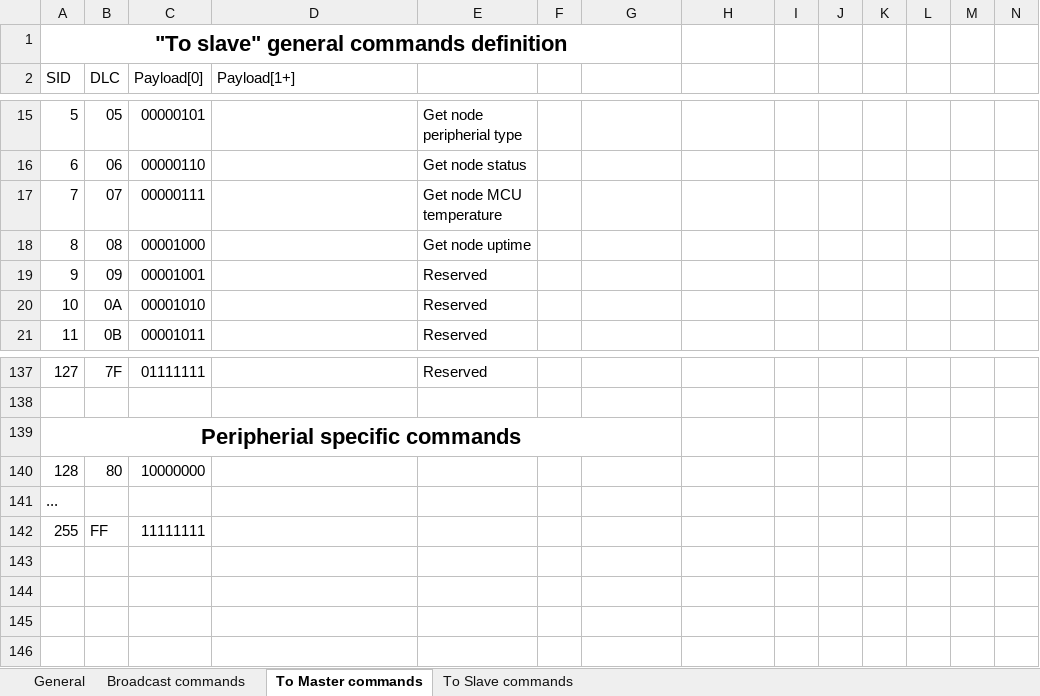
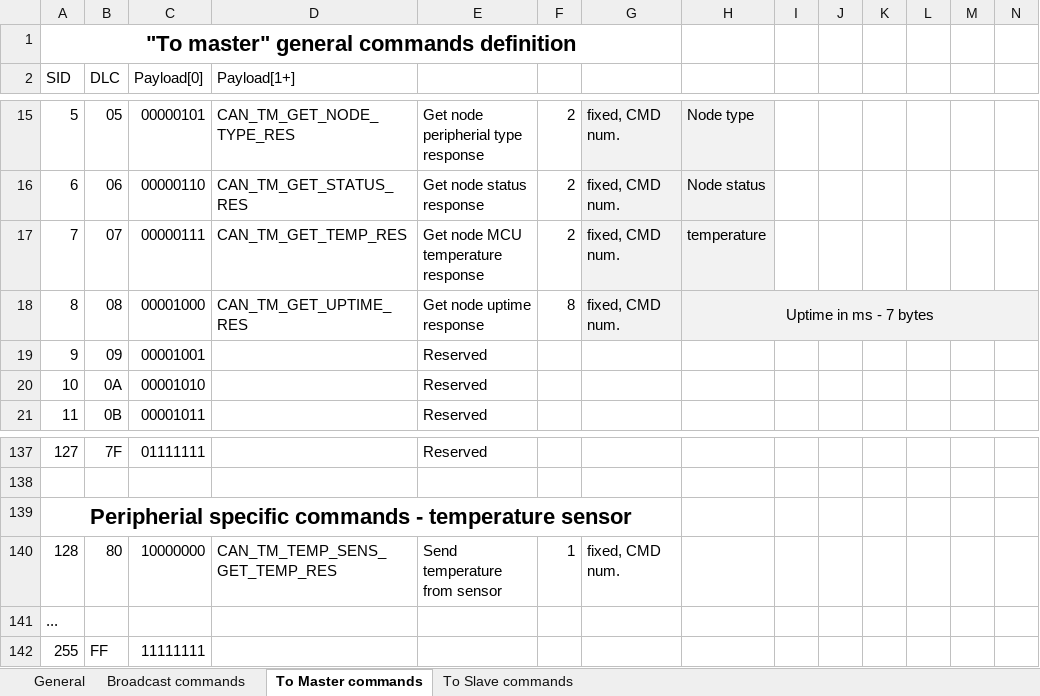
Before and after one commit to charvotj/AquaControl, an Excel workbook: sw/CAN_Adresses.xlsx, sheet To Master commands, drawn as a sheet; only a part is shown, gaps mark what is left out; values as stored, in another font and other column widths than the file's, no borders; the diff covers the shown part only; the diff names each change by its address in the sheet, - before the commit and + after, or states it on an @@ line.

Commit message:
sw - temp sensor master + slave, general things

```diff
--- a/sw/CAN_Adresses.xlsx (sheet To Master commands)
+++ b/sw/CAN_Adresses.xlsx (sheet To Master commands)
-A1 (SID): "To slave" general commands definition
+A1 (SID): "To master" general commands definition
-D15 (Payload[1+]): (empty)
+D15 (Payload[1+]): CAN_TM_GET_NODE_TYPE_RES
-E15: Get node peripherial type
+E15: Get node peripherial type response
-F15:F17: (empty)
+F15:F17: 2
-G15:G18: (empty)
+G15:G18: fixed, CMD num.
-G15:H17 fill: none
+G15:H17 fill: #F2F2F2
-H15: (empty)
+H15: Node type
-D16 (Payload[1+]): (empty)
+D16 (Payload[1+]): CAN_TM_GET_STATUS_RES
-E16: Get node status
+E16: Get node status response
-H16: (empty)
+H16: Node status
-D17 (Payload[1+]): (empty)
+D17 (Payload[1+]): CAN_TM_GET_TEMP_RES
-E17: Get node MCU temperature
+E17: Get node MCU temperature response
-H17: (empty)
+H17: temperature
-D18 (Payload[1+]): (empty)
+D18 (Payload[1+]): CAN_TM_GET_UPTIME_RES
-E18: Get node uptime
+E18: Get node uptime response
-F18: (empty)
+F18: 8
-G18:N18 fill: none
+G18:N18 fill: #F2F2F2
-H18: (empty)
+H18: Uptime in ms - 7 bytes
+H18:N18 merged
-A139 (SID): Peripherial specific commands
+A139 (SID): Peripherial specific commands - temperature sensor
-D140 (Payload[1+]): (empty)
+D140 (Payload[1+]): CAN_TM_TEMP_SENS_GET_TEMP_RES
-E140: (empty)
+E140: Send temperature from sensor
-F140: (empty)
+F140: 1
-G140: (empty)
+G140: fixed, CMD num.
```
Also changed, not shown: 18 edited cells, cell formats and merged cells elsewhere in this sheet, sheet To Slave commands, sheet Broadcast commands, 30 other files.
